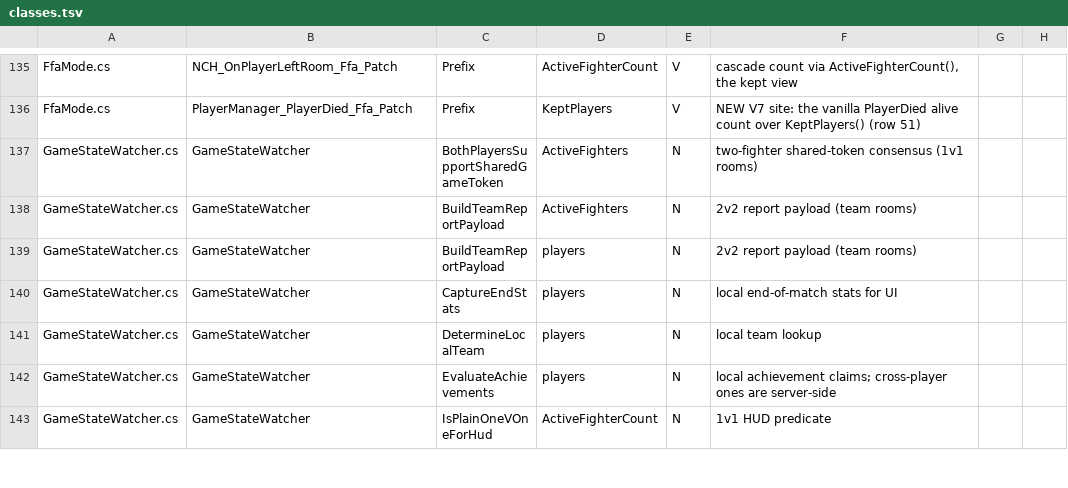
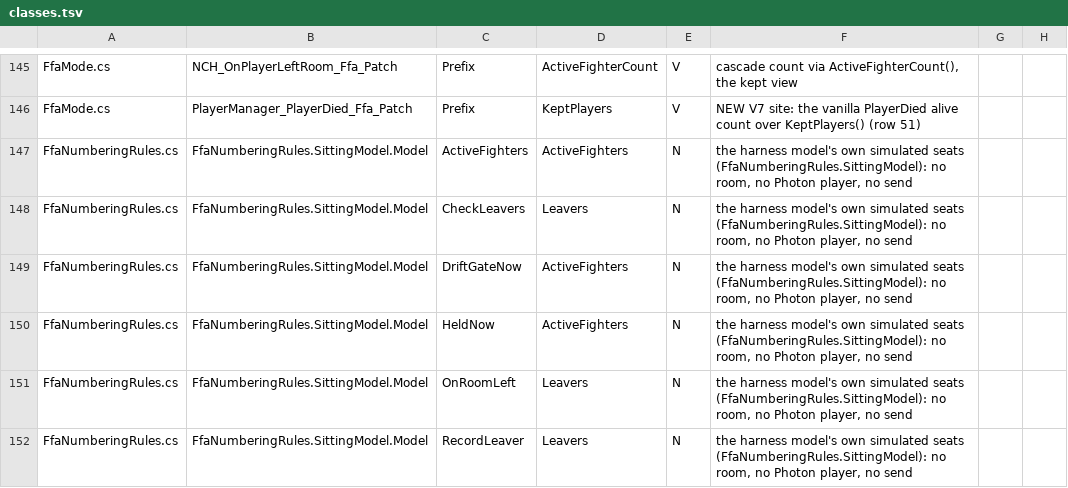
Before and after one commit to SidNDeed/SidsCompetitiveRounds, a TSV file: tools/kept_view_census/classes.tsv, drawn as a sheet; only a part is shown, gaps mark what is left out; the shorter side is filled out with more unchanged rows; the diff covers the shown part only; the diff names each change by its address in the sheet, - before the commit and + after, or states it on an @@ line.

```diff
--- a/tools/kept_view_census/classes.tsv
+++ b/tools/kept_view_census/classes.tsv
+row 147: FfaNumberingRules.cs | FfaNumberingRules.SittingModel.Model | ActiveFighters | ActiveFighters | N | the harness model's own simulated seats (FfaNumberingRules.SittingModel): no room, no Photon player, no send
+row 148: FfaNumberingRules.cs | FfaNumberingRules.SittingModel.Model | CheckLeavers | Leavers | N | the harness model's own simulated seats (FfaNumberingRules.SittingModel): no room, no Photon player, no send
+row 149: FfaNumberingRules.cs | FfaNumberingRules.SittingModel.Model | DriftGateNow | ActiveFighters | N | the harness model's own simulated seats (FfaNumberingRules.SittingModel): no room, no Photon player, no send
+row 150: FfaNumberingRules.cs | FfaNumberingRules.SittingModel.Model | HeldNow | ActiveFighters | N | the harness model's own simulated seats (FfaNumberingRules.SittingModel): no room, no Photon player, no send
+row 151: FfaNumberingRules.cs | FfaNumberingRules.SittingModel.Model | OnRoomLeft | Leavers | N | the harness model's own simulated seats (FfaNumberingRules.SittingModel): no room, no Photon player, no send
+row 152: FfaNumberingRules.cs | FfaNumberingRules.SittingModel.Model | RecordLeaver | Leavers | N | the harness model's own simulated seats (FfaNumberingRules.SittingModel): no room, no Photon player, no send
```
Also changed, not shown: 16 added rows and 1 edited cell elsewhere in this file, 3 other files.
